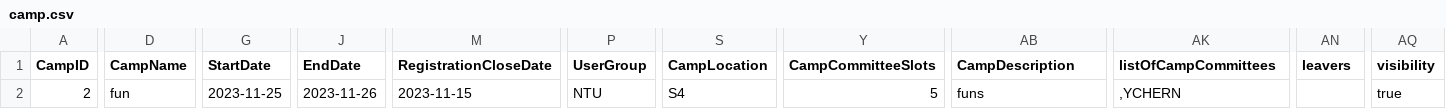
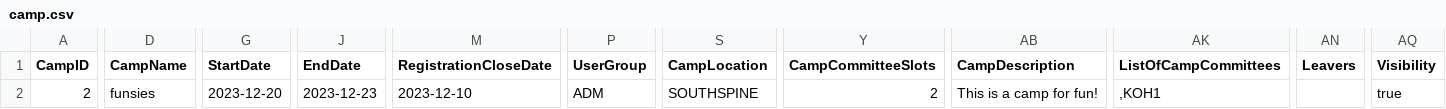
Before and after one commit to dysfunkt/SC2002_Assignment_CAMs, a CSV file: data/camp.csv, drawn as a sheet; only a part is shown, gaps mark what is left out; the diff covers the shown part only; the diff names each change by its address in the sheet, - before the commit and + after, or states it on an @@ line.

```diff
--- a/data/camp.csv
+++ b/data/camp.csv
-AK1: listOfCampCommittees
+AK1: ListOfCampCommittees
-AN1: leavers
+AN1: Leavers
-AQ1: visibility
+AQ1: Visibility
-D2 (CampName): fun
+D2 (CampName): funsies
-G2 (StartDate): 2023-11-25
+G2 (StartDate): 2023-12-20
-J2 (EndDate): 2023-11-26
+J2 (EndDate): 2023-12-23
-M2 (RegistrationCloseDate): 2023-11-15
+M2 (RegistrationCloseDate): 2023-12-10
-P2 (UserGroup): NTU
+P2 (UserGroup): ADM
-S2 (CampLocation): S4
+S2 (CampLocation): SOUTHSPINE
-Y2 (CampCommitteeSlots): 5
+Y2 (CampCommitteeSlots): 2
-AB2 (CampDescription): funs
+AB2 (CampDescription): This is a camp for fun!
-AK2 (ListOfCampCommittees): ,YCHERN
+AK2 (ListOfCampCommittees): ,KOH1
```
Also changed, not shown: 1 edited cell elsewhere in this file, data/reinit/copy this/staff.csv, data/reinit/copy this/student.csv, 29 other files.
